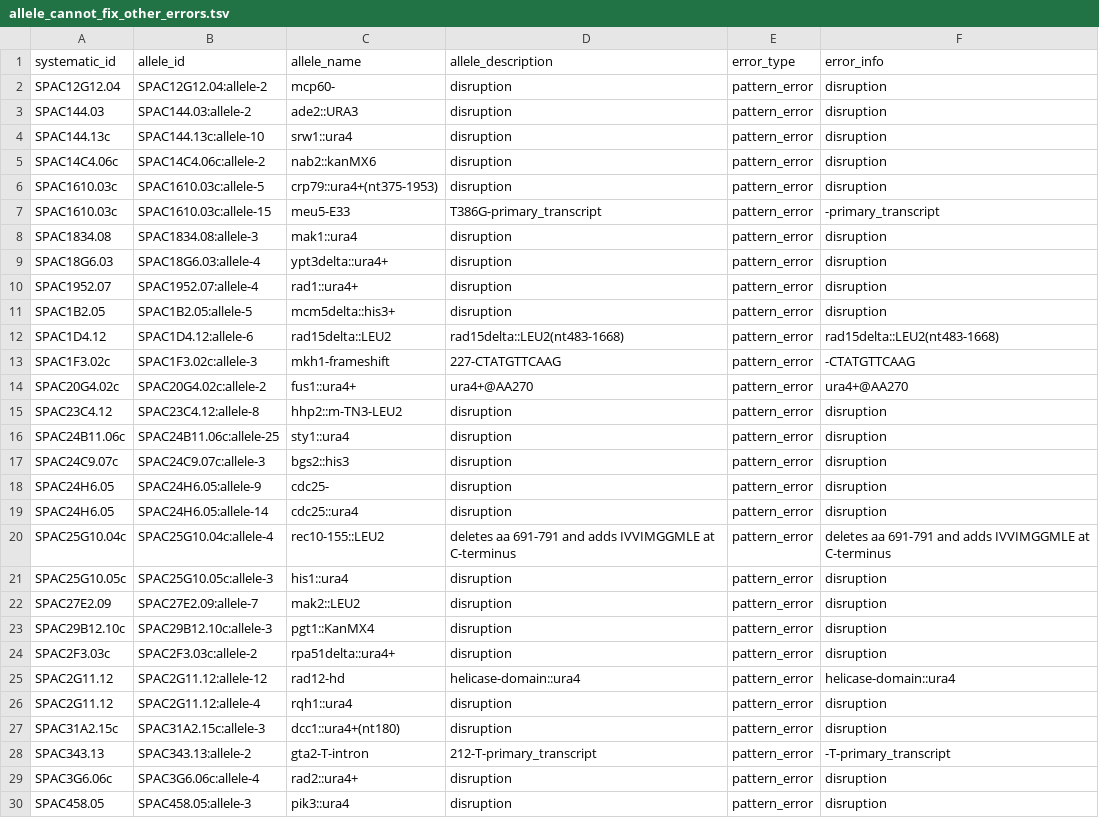
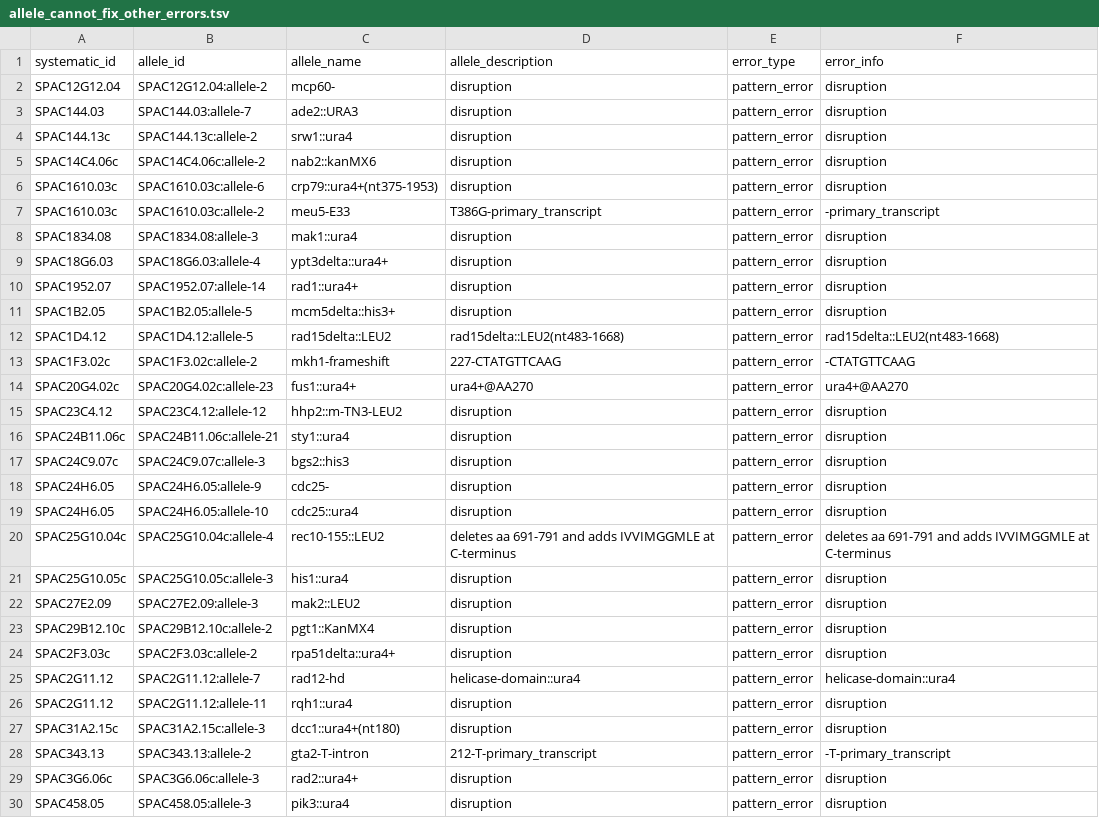
Before and after one commit to pombase/allele_qc, a TSV file: results/allele_cannot_fix_other_errors.tsv, drawn as a sheet; only a part is shown; the diff covers the shown part only.

```diff
--- a/results/allele_cannot_fix_other_errors.tsv
+++ b/results/allele_cannot_fix_other_errors.tsv
@@ -2,29 +2,29 @@ systematic_id	allele_id	allele_name	allele_description	error_type	error_info
 SPAC12G12.04	SPAC12G12.04:allele-2	mcp60-	disruption	pattern_error	disruption
-SPAC144.03	SPAC144.03:allele-2	ade2::URA3	disruption	pattern_error	disruption
-SPAC144.13c	SPAC144.13c:allele-10	srw1::ura4	disruption	pattern_error	disruption
+SPAC144.03	SPAC144.03:allele-7	ade2::URA3	disruption	pattern_error	disruption
+SPAC144.13c	SPAC144.13c:allele-2	srw1::ura4	disruption	pattern_error	disruption
 SPAC14C4.06c	SPAC14C4.06c:allele-2	nab2::kanMX6	disruption	pattern_error	disruption
-SPAC1610.03c	SPAC1610.03c:allele-5	crp79::ura4+(nt375-1953)	disruption	pattern_error	disruption
-SPAC1610.03c	SPAC1610.03c:allele-15	meu5-E33	T386G-primary_transcript	pattern_error	-primary_transcript
+SPAC1610.03c	SPAC1610.03c:allele-6	crp79::ura4+(nt375-1953)	disruption	pattern_error	disruption
+SPAC1610.03c	SPAC1610.03c:allele-2	meu5-E33	T386G-primary_transcript	pattern_error	-primary_transcript
 SPAC1834.08	SPAC1834.08:allele-3	mak1::ura4	disruption	pattern_error	disruption
 SPAC18G6.03	SPAC18G6.03:allele-4	ypt3delta::ura4+	disruption	pattern_error	disruption
-SPAC1952.07	SPAC1952.07:allele-4	rad1::ura4+	disruption	pattern_error	disruption
+SPAC1952.07	SPAC1952.07:allele-14	rad1::ura4+	disruption	pattern_error	disruption
 SPAC1B2.05	SPAC1B2.05:allele-5	mcm5delta::his3+	disruption	pattern_error	disruption
-SPAC1D4.12	SPAC1D4.12:allele-6	rad15delta::LEU2	rad15delta::LEU2(nt483-1668)	pattern_error	rad15delta::LEU2(nt483-1668)
-SPAC1F3.02c	SPAC1F3.02c:allele-3	mkh1-frameshift	227-CTATGTTCAAG	pattern_error	-CTATGTTCAAG
-SPAC20G4.02c	SPAC20G4.02c:allele-2	fus1::ura4+	ura4+@AA270	pattern_error	ura4+@AA270
-SPAC23C4.12	SPAC23C4.12:allele-8	hhp2::m-TN3-LEU2	disruption	pattern_error	disruption
-SPAC24B11.06c	SPAC24B11.06c:allele-25	sty1::ura4	disruption	pattern_error	disruption
+SPAC1D4.12	SPAC1D4.12:allele-5	rad15delta::LEU2	rad15delta::LEU2(nt483-1668)	pattern_error	rad15delta::LEU2(nt483-1668)
+SPAC1F3.02c	SPAC1F3.02c:allele-2	mkh1-frameshift	227-CTATGTTCAAG	pattern_error	-CTATGTTCAAG
+SPAC20G4.02c	SPAC20G4.02c:allele-23	fus1::ura4+	ura4+@AA270	pattern_error	ura4+@AA270
+SPAC23C4.12	SPAC23C4.12:allele-12	hhp2::m-TN3-LEU2	disruption	pattern_error	disruption
+SPAC24B11.06c	SPAC24B11.06c:allele-21	sty1::ura4	disruption	pattern_error	disruption
 SPAC24C9.07c	SPAC24C9.07c:allele-3	bgs2::his3	disruption	pattern_error	disruption
 SPAC24H6.05	SPAC24H6.05:allele-9	cdc25-	disruption	pattern_error	disruption
-SPAC24H6.05	SPAC24H6.05:allele-14	cdc25::ura4	disruption	pattern_error	disruption
+SPAC24H6.05	SPAC24H6.05:allele-10	cdc25::ura4	disruption	pattern_error	disruption
 SPAC25G10.04c	SPAC25G10.04c:allele-4	rec10-155::LEU2	deletes aa 691-791 and adds IVVIMGGMLE at C-terminus	pattern_error	deletes aa 691-791 and adds IVVIMGGMLE at C-terminus
 SPAC25G10.05c	SPAC25G10.05c:allele-3	his1::ura4	disruption	pattern_error	disruption
-SPAC27E2.09	SPAC27E2.09:allele-7	mak2::LEU2	disruption	pattern_error	disruption
-SPAC29B12.10c	SPAC29B12.10c:allele-3	pgt1::KanMX4	disruption	pattern_error	disruption
+SPAC27E2.09	SPAC27E2.09:allele-3	mak2::LEU2	disruption	pattern_error	disruption
+SPAC29B12.10c	SPAC29B12.10c:allele-2	pgt1::KanMX4	disruption	pattern_error	disruption
 SPAC2F3.03c	SPAC2F3.03c:allele-2	rpa51delta::ura4+	disruption	pattern_error	disruption
-SPAC2G11.12	SPAC2G11.12:allele-12	rad12-hd	helicase-domain::ura4	pattern_error	helicase-domain::ura4
-SPAC2G11.12	SPAC2G11.12:allele-4	rqh1::ura4	disruption	pattern_error	disruption
+SPAC2G11.12	SPAC2G11.12:allele-7	rad12-hd	helicase-domain::ura4	pattern_error	helicase-domain::ura4
+SPAC2G11.12	SPAC2G11.12:allele-11	rqh1::ura4	disruption	pattern_error	disruption
 SPAC31A2.15c	SPAC31A2.15c:allele-3	dcc1::ura4+(nt180)	disruption	pattern_error	disruption
 SPAC343.13	SPAC343.13:allele-2	gta2-T-intron	212-T-primary_transcript	pattern_error	-T-primary_transcript
-SPAC3G6.06c	SPAC3G6.06c:allele-4	rad2::ura4+	disruption	pattern_error	disruption
+SPAC3G6.06c	SPAC3G6.06c:allele-3	rad2::ura4+	disruption	pattern_error	disruption
 SPAC458.05	SPAC458.05:allele-3	pik3::ura4	disruption	pattern_error	disruption
```
Also changed, not shown: 72 edited cells elsewhere in this file, results/allele_auto_fix.tsv, results/protein_modification_auto_fix.tsv, 5 other files.
